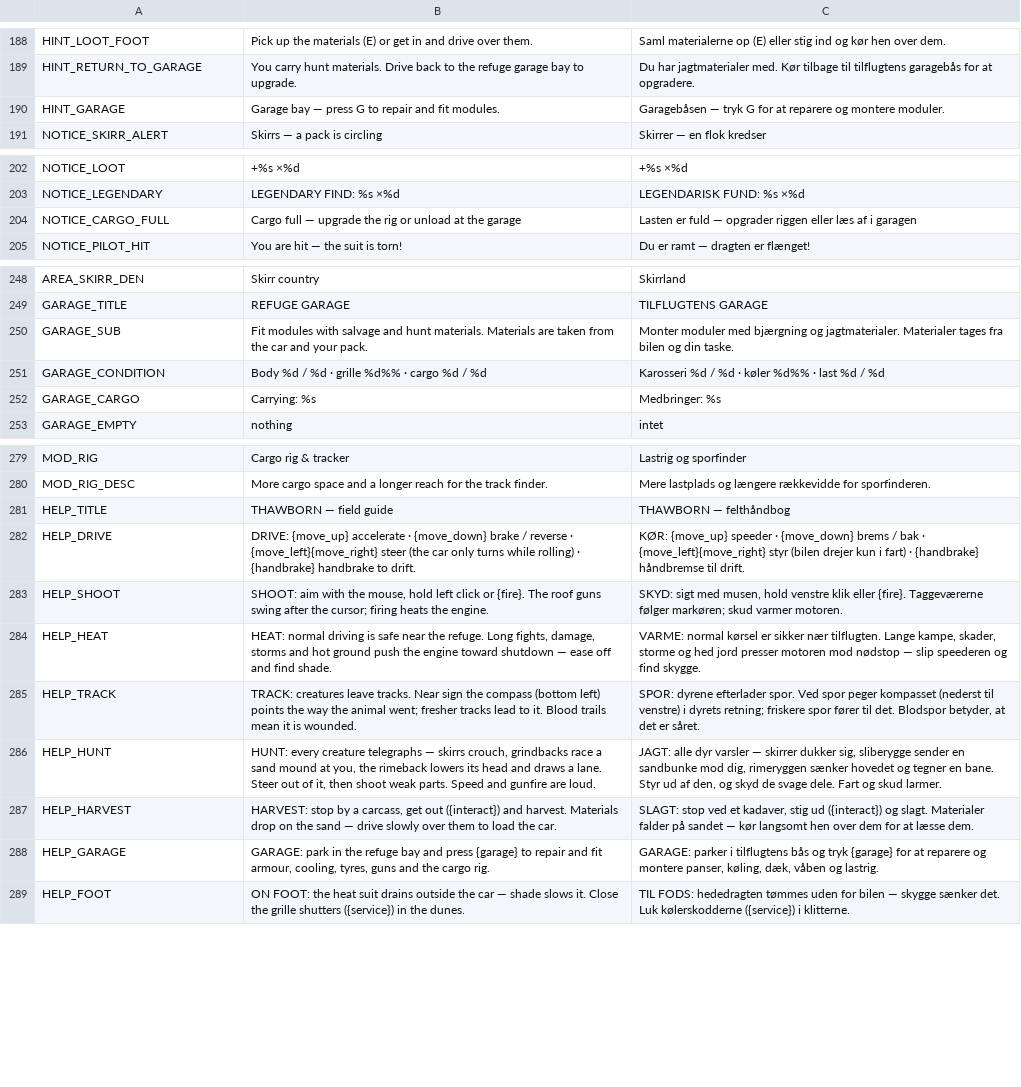
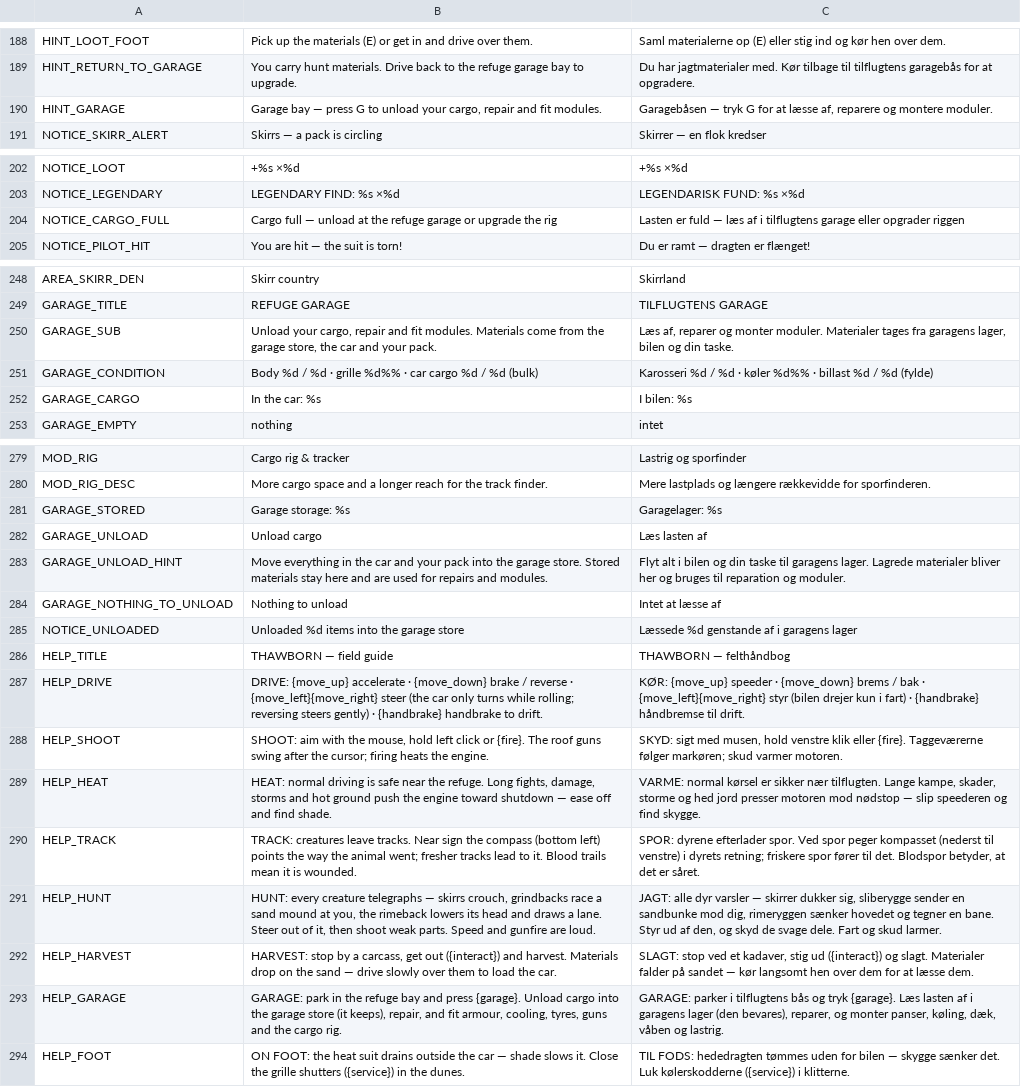
Before and after one commit to crosenlund79/MechWarrior2D, a CSV file: locale/strings.csv, drawn as a sheet; only a part is shown, gaps mark what is left out.

```diff
--- a/locale/strings.csv
+++ b/locale/strings.csv
@@ -189,3 +189,3 @@ HINT_LOOT_FOOT,Pick up the materials (E) or get in and drive over them.,Saml mat
 HINT_RETURN_TO_GARAGE,You carry hunt materials. Drive back to the refuge garage bay to upgrade.,Du har jagtmaterialer med. Kør tilbage til tilflugtens garagebås for at opgradere.
-HINT_GARAGE,Garage bay — press G to repair and fit modules.,Garagebåsen — tryk G for at reparere og montere moduler.
+HINT_GARAGE,"Garage bay — press G to unload your cargo, repair and fit modules.","Garagebåsen — tryk G for at læsse af, reparere og montere moduler."
 NOTICE_SKIRR_ALERT,Skirrs — a pack is circling,Skirrer — en flok kredser
@@ -203,3 +203,3 @@ NOTICE_LOOT,+%s ×%d,+%s ×%d
 NOTICE_LEGENDARY,LEGENDARY FIND: %s ×%d,LEGENDARISK FUND: %s ×%d
-NOTICE_CARGO_FULL,Cargo full — upgrade the rig or unload at the garage,Lasten er fuld — opgrader riggen eller læs af i garagen
+NOTICE_CARGO_FULL,Cargo full — unload at the refuge garage or upgrade the rig,Lasten er fuld — læs af i tilflugtens garage eller opgrader riggen
 NOTICE_PILOT_HIT,You are hit — the suit is torn!,Du er ramt — dragten er flænget!
@@ -249,5 +249,5 @@ AREA_SKIRR_DEN,Skirr country,Skirrland
 GARAGE_TITLE,REFUGE GARAGE,TILFLUGTENS GARAGE
-GARAGE_SUB,Fit modules with salvage and hunt materials. Materials are taken from the car and your pack.,Monter moduler med bjærgning og jagtmaterialer. Materialer tages fra bilen og din taske.
-GARAGE_CONDITION,Body %d / %d · grille %d%% · cargo %d / %d,Karosseri %d / %d · køler %d%% · last %d / %d
-GARAGE_CARGO,Carrying: %s,Medbringer: %s
+GARAGE_SUB,"Unload your cargo, repair and fit modules. Materials come from the garage store, the car and your pack.","Læs af, reparer og monter moduler. Materialer tages fra garagens lager, bilen og din taske."
+GARAGE_CONDITION,Body %d / %d · grille %d%% · car cargo %d / %d (bulk),Karosseri %d / %d · køler %d%% · billast %d / %d (fylde)
+GARAGE_CARGO,In the car: %s,I bilen: %s
 GARAGE_EMPTY,nothing,intet
@@ -280,4 +280,9 @@ MOD_RIG,Cargo rig & tracker,Lastrig og sporfinder
 MOD_RIG_DESC,More cargo space and a longer reach for the track finder.,Mere lastplads og længere rækkevidde for sporfinderen.
+GARAGE_STORED,Garage storage: %s,Garagelager: %s
+GARAGE_UNLOAD,Unload cargo,Læs lasten af
+GARAGE_UNLOAD_HINT,Move everything in the car and your pack into the garage store. Stored materials stay here and are used for repairs and modules.,Flyt alt i bilen og din taske til garagens lager. Lagrede materialer bliver her og bruges til reparation og moduler.
+GARAGE_NOTHING_TO_UNLOAD,Nothing to unload,Intet at læsse af
+NOTICE_UNLOADED,Unloaded %d items into the garage store,Læssede %d genstande af i garagens lager
 HELP_TITLE,THAWBORN — field guide,THAWBORN — felthåndbog
-HELP_DRIVE,DRIVE: {move_up} accelerate · {move_down} brake / reverse · {move_left}{move_right} steer (the car only turns while rolling) · {handbrake} handbrake to drift.,KØR: {move_up} speeder · {move_down} brems / bak · {move_left}{move_right} styr (bilen drejer kun i fart) · {handbrake} håndbremse til drift.
+HELP_DRIVE,DRIVE: {move_up} accelerate · {move_down} brake / reverse · {move_left}{move_right} steer (the car only turns while rolling; reversing steers gently) · {handbrake} handbrake to drift.,KØR: {move_up} speeder · {move_down} brems / bak · {move_left}{move_right} styr (bilen drejer kun i fart) · {handbrake} håndbremse til drift.
 HELP_SHOOT,"SHOOT: aim with the mouse, hold left click or {fire}. The roof guns swing after the cursor; firing heats the engine.","SKYD: sigt med musen, hold venstre klik eller {fire}. Taggeværerne følger markøren; skud varmer motoren."
@@ -287,3 +292,3 @@ HELP_HUNT,"HUNT: every creature telegraphs — skirrs crouch, grindbacks race a
 HELP_HARVEST,"HARVEST: stop by a carcass, get out ({interact}) and harvest. Materials drop on the sand — drive slowly over them to load the car.","SLAGT: stop ved et kadaver, stig ud ({interact}) og slagt. Materialer falder på sandet — kør langsomt hen over dem for at læsse dem."
-HELP_GARAGE,"GARAGE: park in the refuge bay and press {garage} to repair and fit armour, cooling, tyres, guns and the cargo rig.","GARAGE: parker i tilflugtens bås og tryk {garage} for at reparere og montere panser, køling, dæk, våben og lastrig."
+HELP_GARAGE,"GARAGE: park in the refuge bay and press {garage}. Unload cargo into the garage store (it keeps), repair, and fit armour, cooling, tyres, guns and the cargo rig.","GARAGE: parker i tilflugtens bås og tryk {garage}. Læs lasten af i garagens lager (den bevares), reparer, og monter panser, køling, dæk, våben og lastrig."
 HELP_FOOT,ON FOOT: the heat suit drains outside the car — shade slows it. Close the grille shutters ({service}) in the dunes.,TIL FODS: hededragten tømmes uden for bilen — skygge sænker det. Luk kølerskodderne ({service}) i klitterne.
```
Also changed, not shown: 22 other files.
